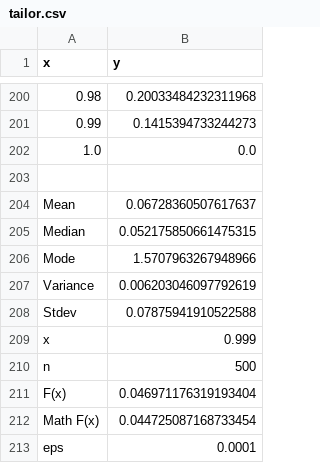
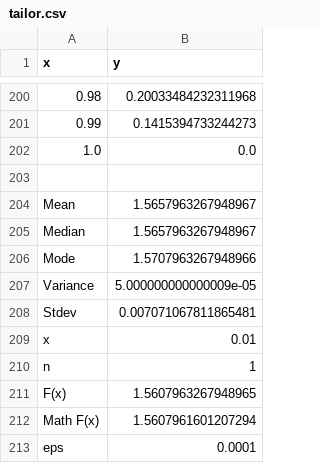
Before and after one commit to NovickijZahar/253501_Novickiy_19, a CSV file: IGI/LR4/task3/tailor.csv, drawn as a sheet; only a part is shown, gaps mark what is left out.

```diff
--- a/IGI/LR4/task3/tailor.csv
+++ b/IGI/LR4/task3/tailor.csv
@@ -203,11 +203,11 @@
 "",""
-"Mean","0.06728360507617637"
-"Median","0.052175850661475315"
+"Mean","1.5657963267948967"
+"Median","1.5657963267948967"
 "Mode","1.5707963267948966"
-"Variance","0.006203046097792619"
-"Stdev","0.07875941910522588"
-"x","0.999"
-"n","500"
-"F(x)","0.046971176319193404"
-"Math F(x)","0.044725087168733454"
+"Variance","5.000000000000009e-05"
+"Stdev","0.007071067811865481"
+"x","0.01"
+"n","1"
+"F(x)","1.5607963267948965"
+"Math F(x)","1.5607961601207294"
 "eps","0.0001"
```
Also changed, not shown: IGI/LR4/task3/arccos.csv, 12 other files.
